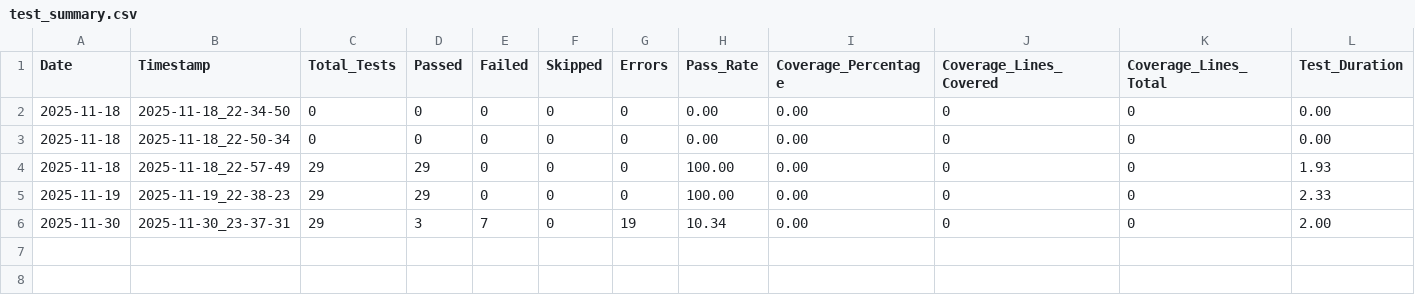
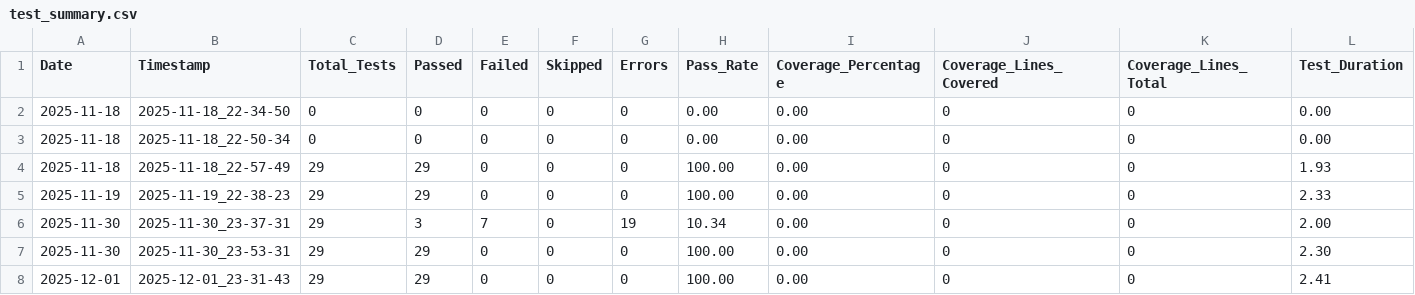
Before and after one commit to RobotCosmonaut/musicbrainz-app, a CSV file: metrics_data/test_summary.csv, drawn as a sheet; only a part is shown; rows hold the shown columns only; the diff names each change by its address in the sheet, - before the commit and + after, or states it on an @@ line.

Commit message:
Saving current metrics yielded from test runs.

```diff
--- a/metrics_data/test_summary.csv
+++ b/metrics_data/test_summary.csv
+row 7: 2025-11-30 | 2025-11-30_23-53-31 | 29 | 29 | 0 | 0 | 0 | 100.00 | 0.00 | 0 | 0 | 2.30
+row 8: 2025-12-01 | 2025-12-01_23-31-43 | 29 | 29 | 0 | 0 | 0 | 100.00 | 0.00 | 0 | 0 | 2.41
```
Also changed, not shown: metrics_data/daily_summary.csv, 9 other files.
